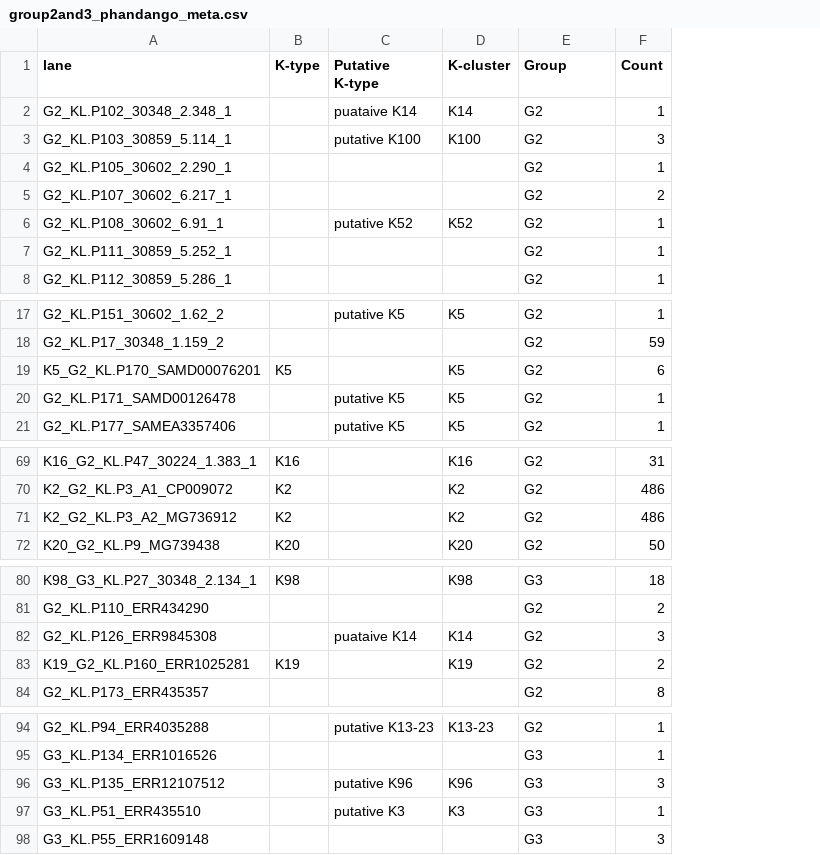
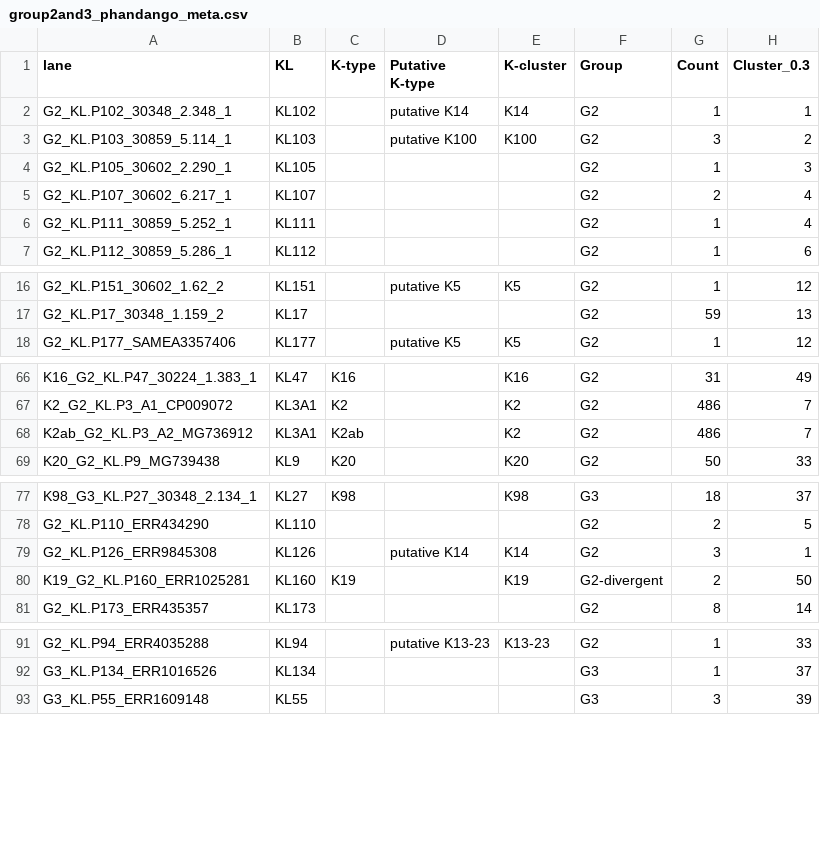
Before and after one commit to rgladstone/EC-K-typing, a CSV file: phandango/group2and3_phandango_meta.csv, drawn as a sheet; only a part is shown, gaps mark what is left out; removed rows and columns are numbered as before the commit, all else as after; the diff covers the shown part only; the diff names each change by its address in the sheet, - before the commit and + after, or states it on an @@ line.

```diff
--- a/phandango/group2and3_phandango_meta.csv
+++ b/phandango/group2and3_phandango_meta.csv
+column B (KL), rows 2-7: KL102 | KL103 | KL105 | KL107 | KL111 | KL112; rows 16-18: KL151 | KL17 | KL177; rows 66-69: KL47 | KL3A1 | KL3A1 | KL9; rows 77-81: KL27 | KL110 | KL126 | KL160 | KL173; rows 91-93: KL94 | KL134 | KL55
+column H (Cluster_0.3), rows 2-7: 1 | 2 | 3 | 4 | 4 | 6; rows 16-18: 12 | 13 | 12; rows 66-69: 49 | 7 | 7 | 33; rows 77-81: 37 | 5 | 1 | 50 | 14; rows 91-93: 33 | 37 | 39
-D2 (Putative K-type): puataive K14
+D2 (Putative K-type): putative K14
-row 6: G2_KL.P108_30602_6.91_1 |  | putative K52 | K52 | G2 | 1
-row 19: K5_G2_KL.P170_SAMD00076201 | K5 |  | K5 | G2 | 6
-row 20: G2_KL.P171_SAMD00126478 |  | putative K5 | K5 | G2 | 1
-A68 (lane): K2_G2_KL.P3_A2_MG736912
+A68 (lane): K2ab_G2_KL.P3_A2_MG736912
-C68 (K-type): K2
+C68 (K-type): K2ab
-D79 (Putative K-type): puataive K14
+D79 (Putative K-type): putative K14
-F80 (Group): G2
+F80 (Group): G2-divergent
-row 96: G3_KL.P135_ERR12107512 |  | putative K96 | K96 | G3 | 3
-row 97: G3_KL.P51_ERR435510 |  | putative K3 | K3 | G3 | 1
```
Also changed, not shown: 4 edited cells elsewhere in this file, phandango/group2and3_pruned_gene_presence_absence_f70_refs_from_genbank_no_IS_phandango.csv, 1 other file.
